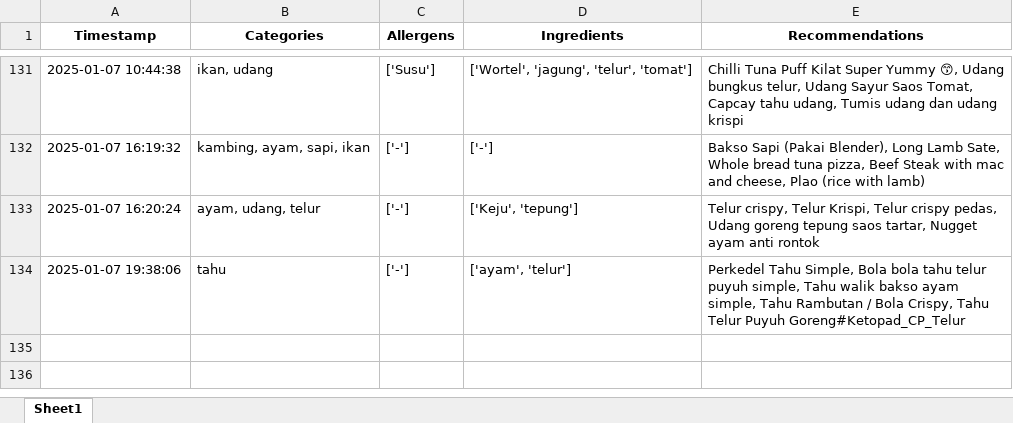
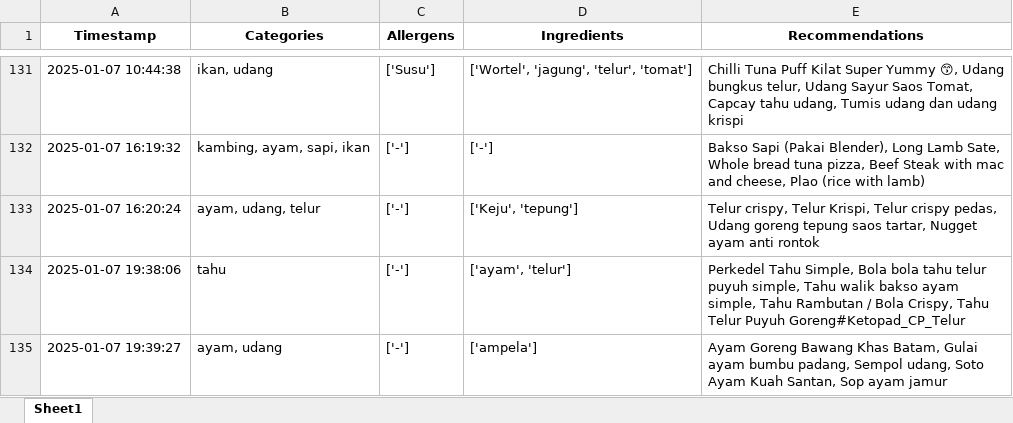
Before and after one commit to Panda-Bulat/panda, an Excel workbook: User_Data_InOut.xlsx, sheet Sheet1, drawn as a sheet; only a part is shown, gaps mark what is left out; values as stored, in another font and other column widths than the file's, no borders; the diff names each change by its address in the sheet, - before the commit and + after, or states it on an @@ line.

Commit message:
Updating user data

```diff
--- a/User_Data_InOut.xlsx (sheet Sheet1)
+++ b/User_Data_InOut.xlsx (sheet Sheet1)
+row 135: 2025-01-07 19:39:27 | ayam, udang | ['-'] | ['ampela'] | Ayam Goreng Bawang Khas Batam, Gulai ayam bumbu padang, Sempol udang, Soto Ayam Kuah Santan, Sop ayam jamur
```
